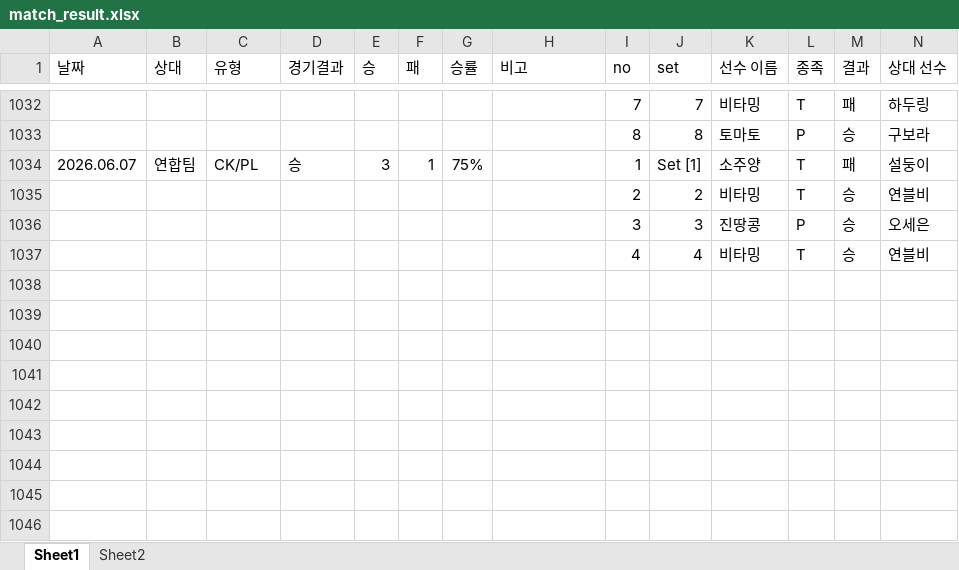
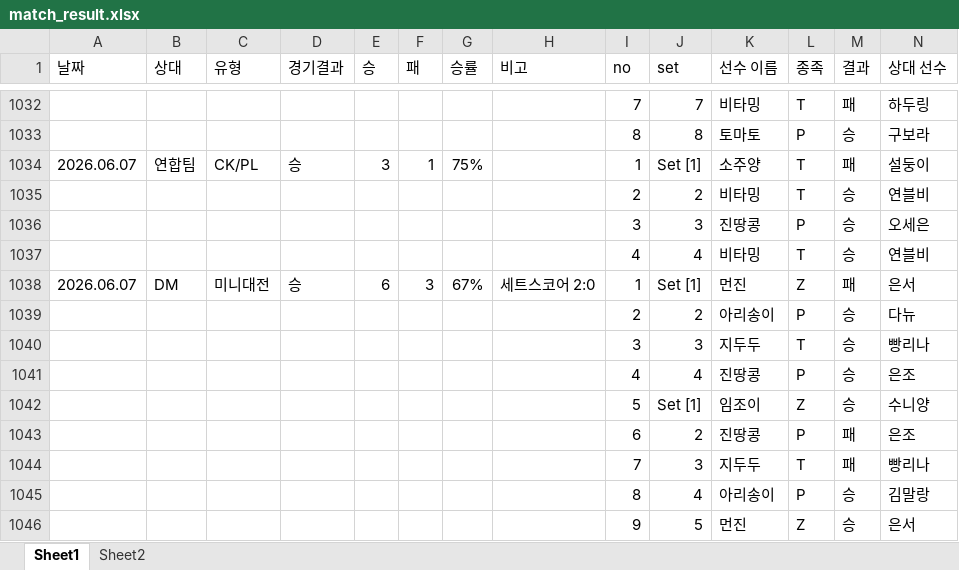
Before and after one commit to tpbnn/mtszsite, an Excel workbook: match_result.xlsx, sheet Sheet1, drawn as a sheet; only a part is shown, gaps mark what is left out; values as stored, in another font and other column widths than the file's, no borders; rows hold the shown columns only; the diff names each change by its address in the sheet, - before the commit and + after, or states it on an @@ line.

```diff
--- a/match_result.xlsx (sheet Sheet1)
+++ b/match_result.xlsx (sheet Sheet1)
+row 1038: 2026.06.07 | DM | 미니대전 | 승 | 6 | 3 | 67% | 세트스코어 2:0 | 1 | Set [1] | 먼진 | Z | 패 | 은서
+row 1039:  |  |  |  |  |  |  |  | 2 | 2 | 아리송이 | P | 승 | 다뉴
+row 1040:  |  |  |  |  |  |  |  | 3 | 3 | 지두두 | T | 승 | 빵리나
+row 1041:  |  |  |  |  |  |  |  | 4 | 4 | 진땅콩 | P | 승 | 은조
+row 1042:  |  |  |  |  |  |  |  | 5 | Set [1] | 임조이 | Z | 승 | 수니양
+row 1043:  |  |  |  |  |  |  |  | 6 | 2 | 진땅콩 | P | 패 | 은조
+row 1044:  |  |  |  |  |  |  |  | 7 | 3 | 지두두 | T | 패 | 빵리나
+row 1045:  |  |  |  |  |  |  |  | 8 | 4 | 아리송이 | P | 승 | 김말랑
+row 1046:  |  |  |  |  |  |  |  | 9 | 5 | 먼진 | Z | 승 | 은서
```
Also changed, not shown: tier.xlsx.
